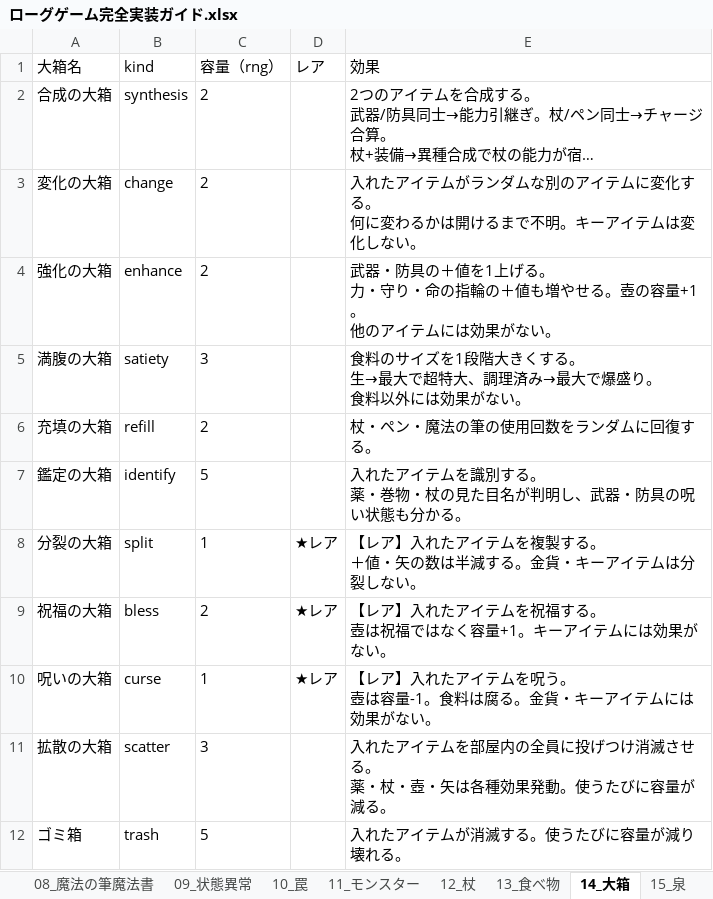
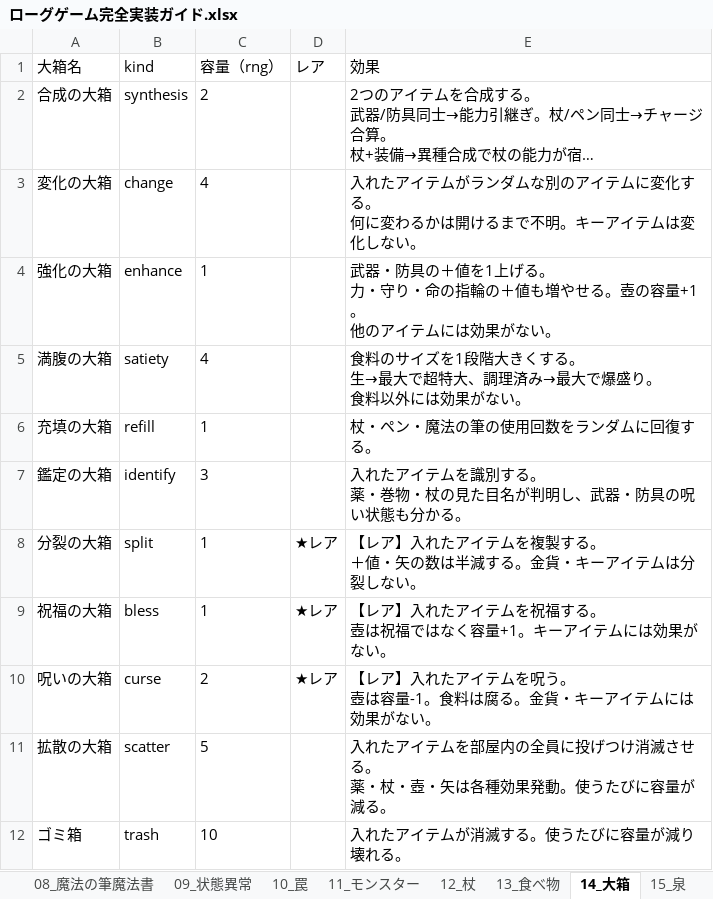
Before and after one commit to akechiment-commits/Rogue, an Excel workbook: ローグゲーム完全実装ガイド.xlsx, sheet 14_大箱, drawn as a sheet; long unchanged cells end in …; values as stored, in another font and other column widths than the file's, no borders; the diff names each change by its address in the sheet, - before the commit and + after, or states it on an @@ line.

```diff
--- a/ローグゲーム完全実装ガイド.xlsx (sheet 14_大箱)
+++ b/ローグゲーム完全実装ガイド.xlsx (sheet 14_大箱)
-C3 (容量（rng）): 2
+C3 (容量（rng）): 4
-C4 (容量（rng）): 2
+C4 (容量（rng）): 1
-C5 (容量（rng）): 3
+C5 (容量（rng）): 4
-C6 (容量（rng）): 2
+C6 (容量（rng）): 1
-C7 (容量（rng）): 5
+C7 (容量（rng）): 3
-C9 (容量（rng）): 2
+C9 (容量（rng）): 1
-C10 (容量（rng）): 1
+C10 (容量（rng）): 2
-C11 (容量（rng）): 3
+C11 (容量（rng）): 5
-C12 (容量（rng）): 5
+C12 (容量（rng）): 10
```
Also changed, not shown: sheet 12_杖, 3 other files.
